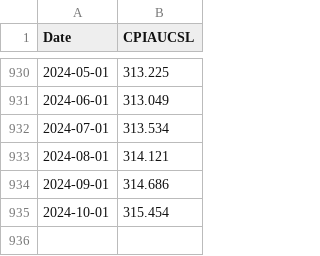
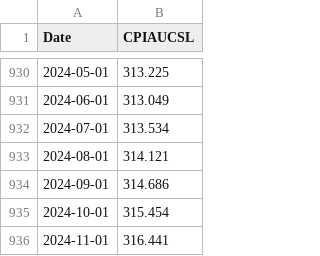
Before and after one commit to kotatkow/EconomicIndicatorPrediction, a CSV file: data/raw/CPI.csv, drawn as a sheet; only a part is shown, gaps mark what is left out; the diff names each change by its address in the sheet, - before the commit and + after, or states it on an @@ line.

```diff
--- a/data/raw/CPI.csv
+++ b/data/raw/CPI.csv
+row 936: 2024-11-01 | 316.441
```
Also changed, not shown: data/raw/Consumer_Confidence.csv, data/raw/Interest_Rate.csv, 15 other files.
